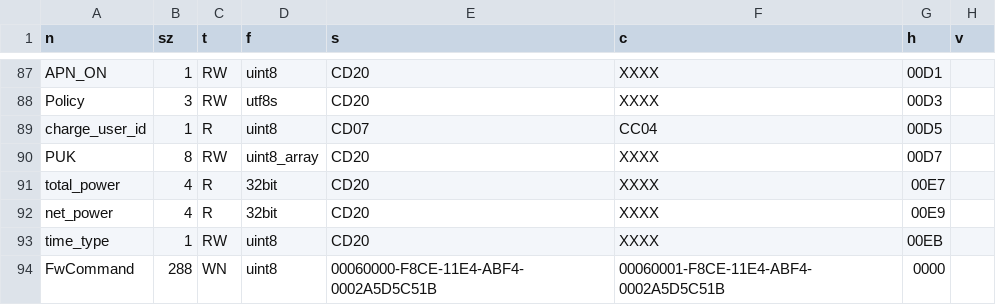
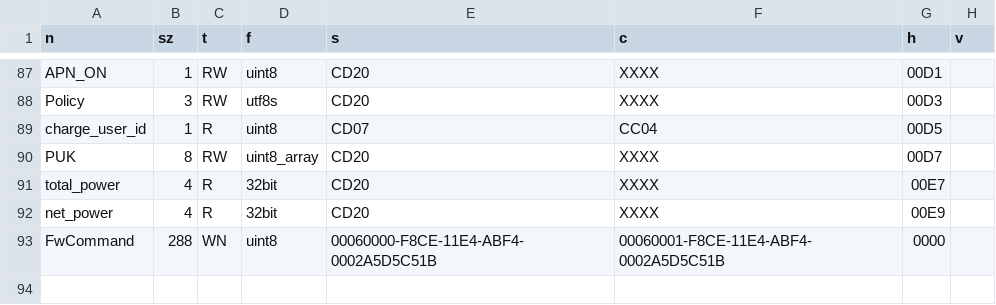
Before and after one commit to ads-veltium/v-f-b-e-7, a CSV file: VeltiumCharger/codegen/art.csv, drawn as a sheet; only a part is shown, gaps mark what is left out; the diff names each change by its address in the sheet, - before the commit and + after, or states it on an @@ line.

Commit message:
Revert "#27 Añadida característica time_type y lectura de dos programs"
This reverts commit 5d209054b18f1baff950a041c71b83b4fc1ad65f.

```diff
--- a/VeltiumCharger/codegen/art.csv
+++ b/VeltiumCharger/codegen/art.csv
-row 93: time_type | 1 | RW | uint8 | CD20 | XXXX | 00EB
```
Also changed, not shown: 5 other files.
